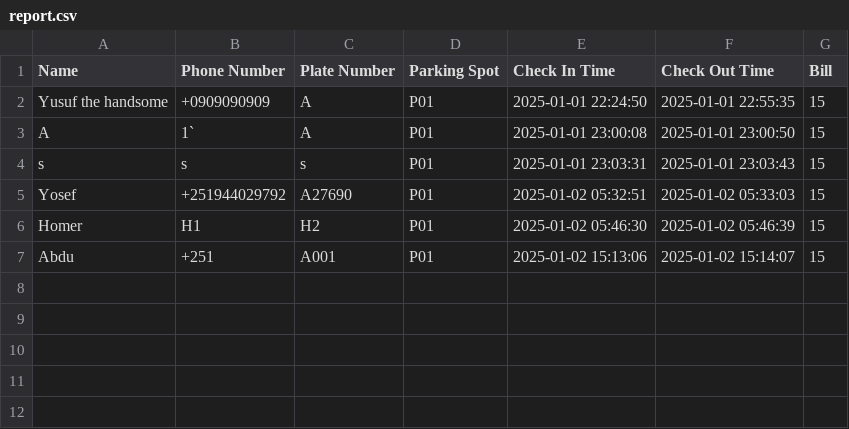
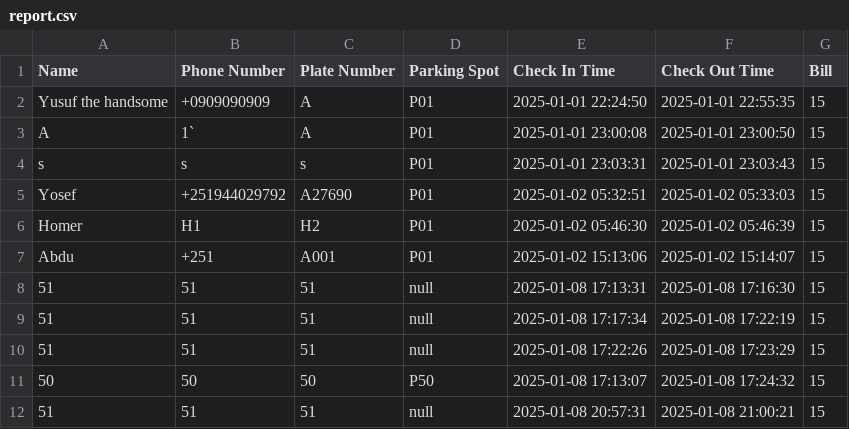
Before and after one commit to JosiSol/Parking-Lot-Management-System, a CSV file: report.csv, drawn as a sheet.

```diff
--- a/report.csv
+++ b/report.csv
@@ -7 +7,6 @@ Homer,H1,H2,P01,2025-01-02 05:46:30,2025-01-02 05:46:39,15
 Abdu,+251,A001,P01,2025-01-02 15:13:06,2025-01-02 15:14:07,15
+51,51,51,null,2025-01-08 17:13:31,2025-01-08 17:16:30,15
+51,51,51,null,2025-01-08 17:17:34,2025-01-08 17:22:19,15
+51,51,51,null,2025-01-08 17:22:26,2025-01-08 17:23:29,15
+50,50,50,P50,2025-01-08 17:13:07,2025-01-08 17:24:32,15
+51,51,51,null,2025-01-08 20:57:31,2025-01-08 21:00:21,15
```
Also changed, not shown: 2 other files.
